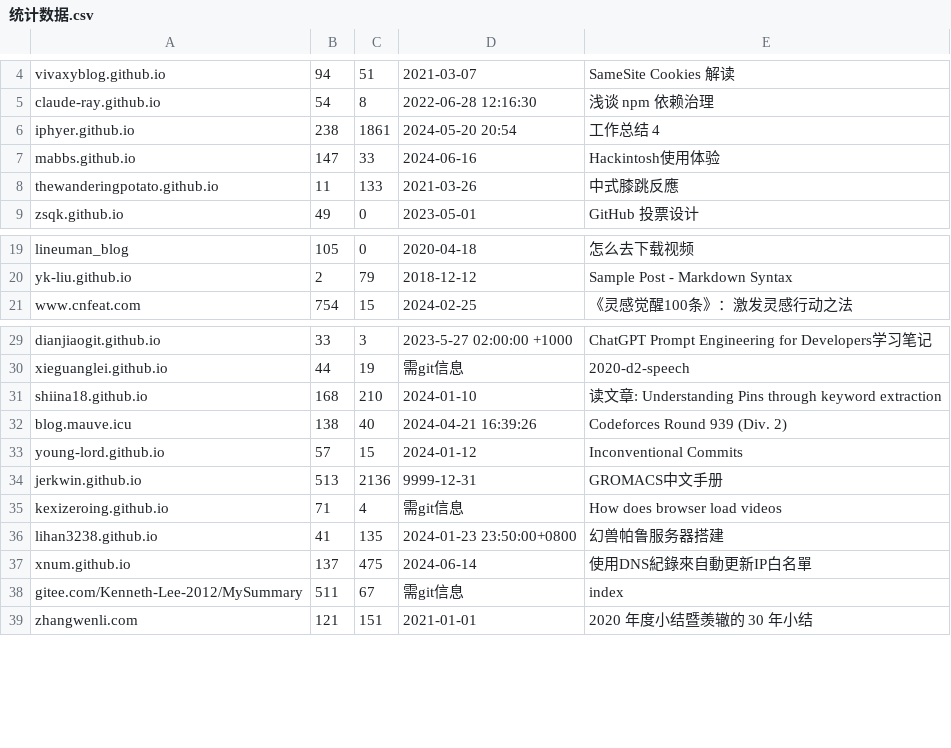
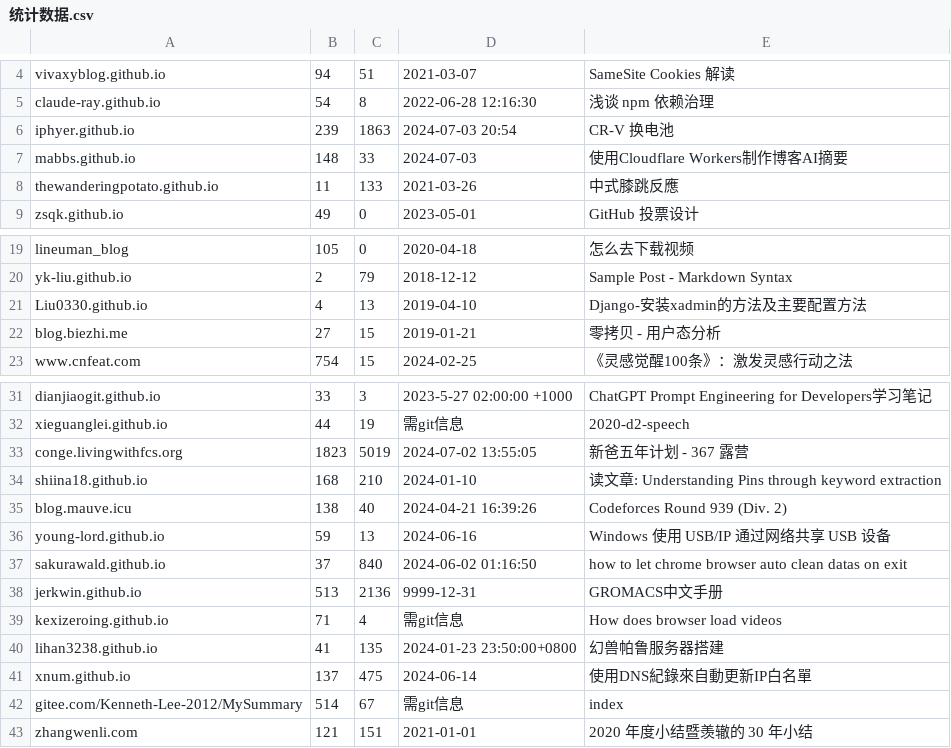
Before and after one commit to nobodxbodon/collection-of-chinese-blogs, a CSV file: 原型/统计数据.csv, drawn as a sheet; only a part is shown, gaps mark what is left out.

```diff
--- a/原型/统计数据.csv
+++ b/原型/统计数据.csv
@@ -5,4 +5,4 @@ vivaxyblog.github.io,94,51,2021-03-07,SameSite Cookies 解读
 claude-ray.github.io,54,8,2022-06-28 12:16:30,浅谈 npm 依赖治理
-iphyer.github.io,238,1861,2024-05-20 20:54,工作总结 4
-mabbs.github.io,147,33,2024-06-16,Hackintosh使用体验
+iphyer.github.io,239,1863,2024-07-03 20:54,CR-V 换电池
+mabbs.github.io,148,33,2024-07-03,使用Cloudflare Workers制作博客AI摘要
 thewanderingpotato.github.io,11,133,2021-03-26,中式膝跳反應
@@ -20,2 +20,4 @@ lineuman_blog,105,0,2020-04-18,怎么去下载视频
 yk-liu.github.io,2,79,2018-12-12,Sample Post - Markdown Syntax
+Liu0330.github.io,4,13,2019-04-10,Django-安装xadmin的方法及主要配置方法
+blog.biezhi.me,27,15,2019-01-21,零拷贝 - 用户态分析
 www.cnfeat.com,754,15,2024-02-25,《灵感觉醒100条》：激发灵感行动之法
@@ -30,5 +32,7 @@ dianjiaogit.github.io,33,3,2023-5-27 02:00:00 +1000,ChatGPT Prompt Engineering f
 xieguanglei.github.io,44,19,需git信息,2020-d2-speech
+conge.livingwithfcs.org,1823,5019,2024-07-02 13:55:05,新爸五年计划 - 367 露营
 shiina18.github.io,168,210,2024-01-10,读文章: Understanding Pins through keyword extraction
 blog.mauve.icu,138,40,2024-04-21 16:39:26,Codeforces Round 939 (Div. 2)
-young-lord.github.io,57,15,2024-01-12,Inconventional Commits
+young-lord.github.io,59,13,2024-06-16,Windows 使用 USB/IP 通过网络共享 USB 设备
+sakurawald.github.io,37,840,2024-06-02 01:16:50,how to let chrome browser auto clean datas on exit
 jerkwin.github.io,513,2136,9999-12-31,GROMACS中文手册
@@ -37,3 +41,3 @@ lihan3238.github.io,41,135,2024-01-23 23:50:00+0800,幻兽帕鲁服务器搭建
 xnum.github.io,137,475,2024-06-14,使用DNS紀錄來自動更新IP白名單
-gitee.com/Kenneth-Lee-2012/MySummary,511,67,需git信息,index
+gitee.com/Kenneth-Lee-2012/MySummary,514,67,需git信息,index
 zhangwenli.com,121,151,2021-01-01,2020 年度小结暨羡辙的 30 年小结
```
Also changed, not shown: 2 other files.
